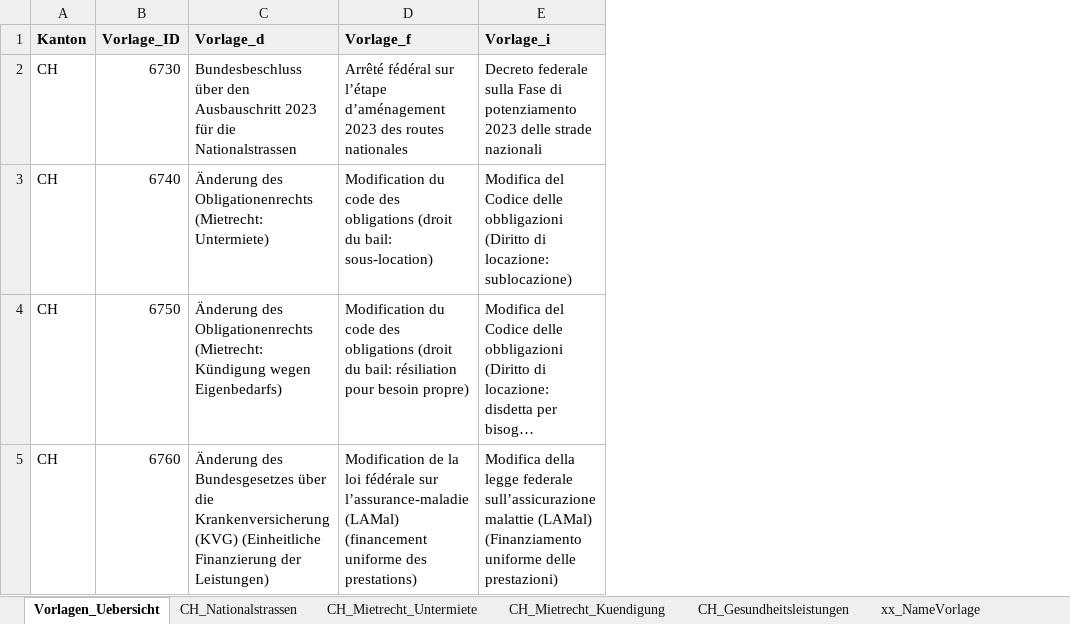
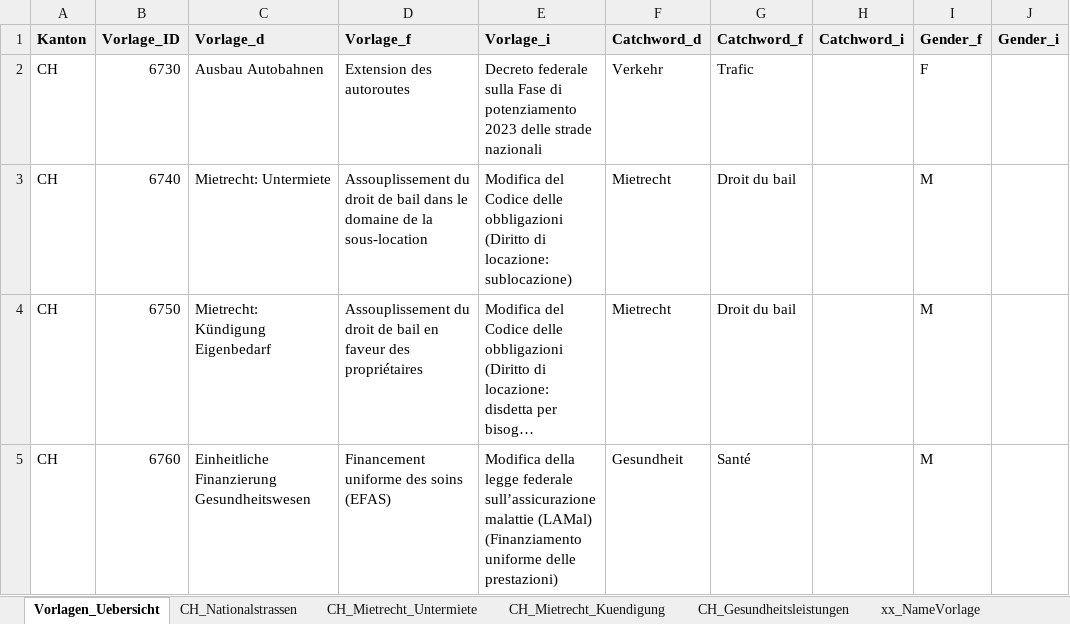
Before and after one commit to awp-finanznachrichten/lena_november2024, an Excel workbook: Texte/Textbausteine_LENA_November2024.xlsx, sheet Vorlagen_Uebersicht, drawn as a sheet; long unchanged cells end in …; values as stored, in another font and other column widths than the file's, no borders; charts and pictures not drawn; the diff names each change by its address in the sheet, - before the commit and + after, or states it on an @@ line.

```diff
--- a/Texte/Textbausteine_LENA_November2024.xlsx (sheet Vorlagen_Uebersicht)
+++ b/Texte/Textbausteine_LENA_November2024.xlsx (sheet Vorlagen_Uebersicht)
+column F (Catchword_d), rows 2-5: Verkehr | Mietrecht | Mietrecht | Gesundheit
+column G (Catchword_f), rows 2-5: Trafic | Droit du bail | Droit du bail | Santé
+column H (Catchword_i), empty
+column I (Gender_f), rows 2-5: F | M | M | M
+column J (Gender_i), empty
-C2 (Vorlage_d): Bundesbeschluss über den Ausbauschritt 2023 für die Nationalstrassen
+C2 (Vorlage_d): Ausbau Autobahnen
-D2 (Vorlage_f): Arrêté fédéral sur l’étape d’aménagement 2023 des routes nationales
+D2 (Vorlage_f): Extension des autoroutes
-C3 (Vorlage_d): Änderung des Obligationenrechts (Mietrecht: Untermiete)
+C3 (Vorlage_d): Mietrecht: Untermiete
-D3 (Vorlage_f): Modification du code des obligations (droit du bail: sous-location)
+D3 (Vorlage_f): Assouplissement du droit de bail dans le domaine de la sous-location
-C4 (Vorlage_d): Änderung des Obligationenrechts (Mietrecht: Kündigung wegen Eigenbedarfs)
+C4 (Vorlage_d): Mietrecht: Kündigung Eigenbedarf
-D4 (Vorlage_f): Modification du code des obligations (droit du bail: résiliation pour besoin propre)
+D4 (Vorlage_f): Assouplissement du droit de bail en faveur des propriétaires
-C5 (Vorlage_d): Änderung des Bundesgesetzes über die Krankenversicherung (KVG) (Einheitliche Finanzierung der Leistungen)
+C5 (Vorlage_d): Einheitliche Finanzierung Gesundheitswesen
-D5 (Vorlage_f): Modification de la loi fédérale sur l’assurance-maladie (LAMal) (financement uniforme des prestations)
+D5 (Vorlage_f): Financement uniforme des soins (EFAS)
```
Also changed, not shown: sheet CH_Mietrecht_Untermiete, sheet CH_Gesundheitsleistungen, sheet CH_Nationalstrassen, sheet CH_Mietrecht_Kuendigung, other sheet tabs, charts or pictures, Texte/Textbausteine Vot-Tool 2.0.xlsx, 43 other files.
